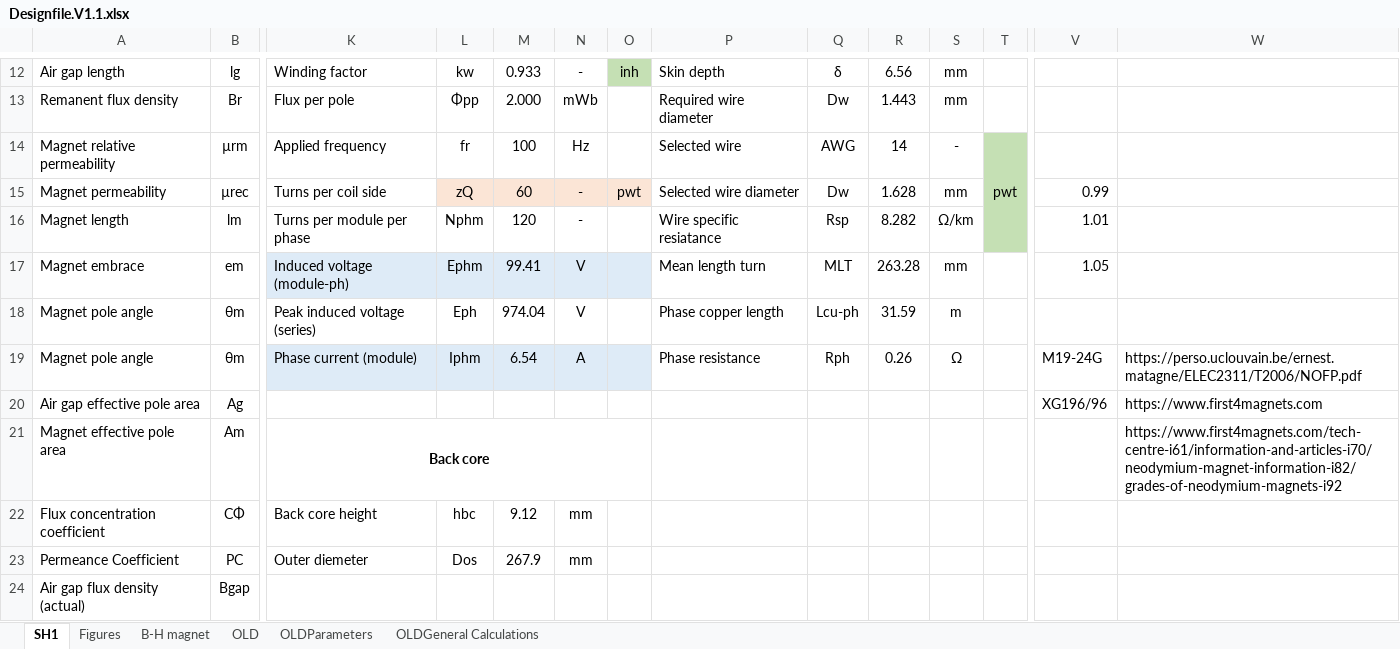
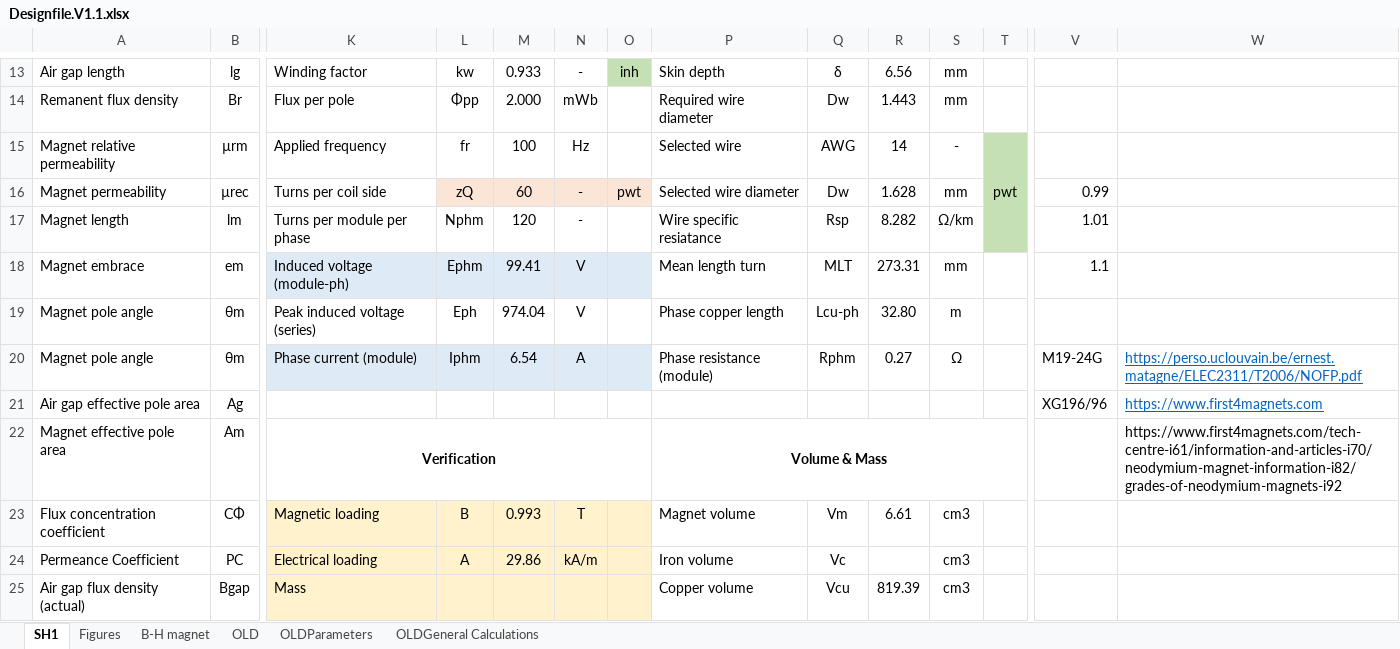
Before and after one commit to hakanpolat/IMMD, an Excel workbook: Project/BAP/Design/Design report/Designfile.V1.1.xlsx, sheet SH1, drawn as a sheet; only a part is shown, gaps mark what is left out; values as stored, in another font and other column widths than the file's, no borders; addresses are those after the commit; the diff covers the shown part only; the diff names each change by its address in the sheet, - before the commit and + after, or states it on an @@ line.

Commit message:
Mass, volume, power density, resistance etc added to the design file. Induced voltage harmonic spectrum analysis for maxwell output.

```diff
--- a/Project/BAP/Design/Design report/Designfile.V1.1.xlsx (sheet SH1)
+++ b/Project/BAP/Design/Design report/Designfile.V1.1.xlsx (sheet SH1)
-R18: 263.28
+R18: 273.31
-V18: 1.05
+V18: 1.1
-R19: 31.59
+R19: 32.80
-P20: Phase resistance
+P20: Phase resistance (module)
-Q20: Rph
+Q20: Rphm
-R20: 0.26
+R20: 0.27
@@ W20:W21 underline: off → on, text colour: black → #0563C1 @@
-K22: Back core
+K22: Verification
-P22: (empty)
+P22: Volume & Mass
+P22:T22 merged
-K23: Back core height
+K23: Magnetic loading
-K23:O25 fill: none
+K23:O25 fill: #FFF2CC
-L23: hbc
+L23: B
-M23: 9.12
+M23: 0.993
-N23: mm
+N23: T
-P23: (empty)
+P23: Magnet volume
-Q23: (empty)
+Q23: Vm
-R23: (empty)
+R23: 6.61
-S23:S25: (empty)
+S23:S25: cm3
-K24: Outer diemeter
+K24: Electrical loading
-L24: Dos
+L24: A
-M24: 267.9
+M24: 29.86
-N24: mm
+N24: kA/m
-P24: (empty)
+P24: Iron volume
-Q24: (empty)
+Q24: Vc
-K25: (empty)
+K25: Mass
-P25: (empty)
+P25: Copper volume
-Q25: (empty)
+Q25: Vcu
-R25: (empty)
+R25: 819.39
```
Also changed, not shown: 3 added rows, 6 removed rows, 47 edited cells, cell formats and merged cells elsewhere in this sheet, formulas that keep their value, 7 other files.
